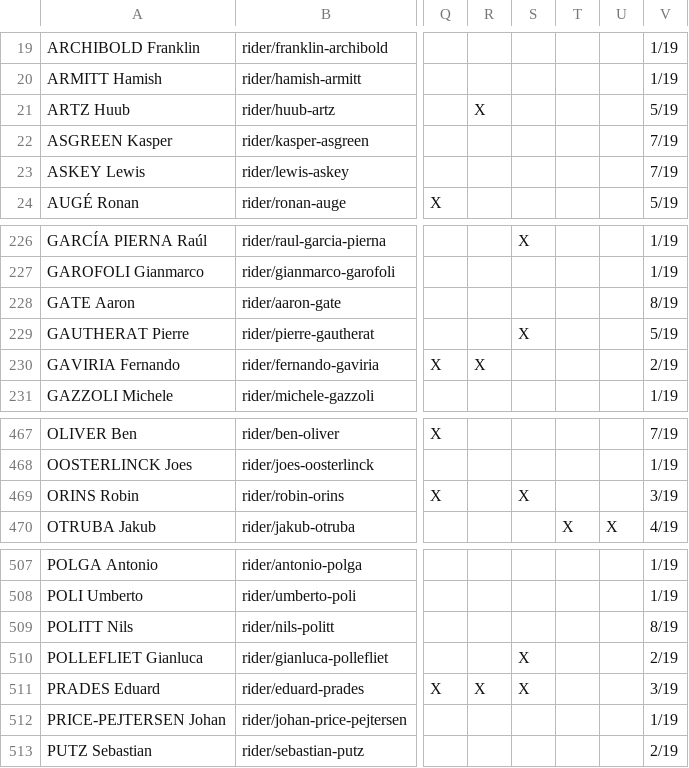
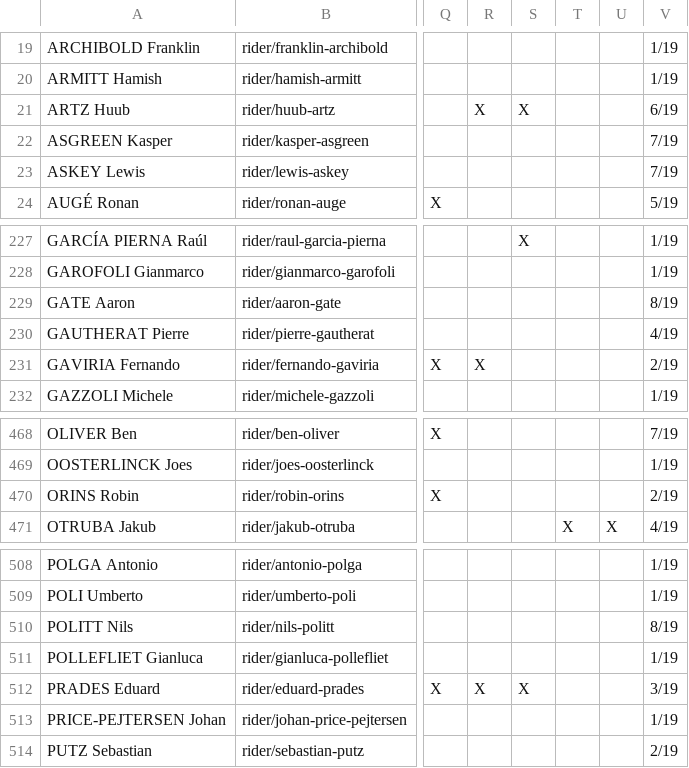
Before and after one commit to nigellindemann-dev/wm26, a CSV file: output/startlist_matrix.csv, drawn as a sheet; only a part is shown, gaps mark what is left out; addresses are those after the commit; the diff covers the shown part only; the diff names each change by its address in the sheet, - before the commit and + after, or states it on an @@ line.

```diff
--- a/output/startlist_matrix.csv
+++ b/output/startlist_matrix.csv
-S21: (empty)
+S21: X
-V21: 5/19
+V21: 6/19
-S230: X
+S230: (empty)
-V230: 5/19
+V230: 4/19
-S470: X
+S470: (empty)
-V470: 3/19
+V470: 2/19
-S511: X
+S511: (empty)
-V511: 2/19
+V511: 1/19
```
Also changed, not shown: 1 added row and 15 edited cells elsewhere in this file, 3 other files.
